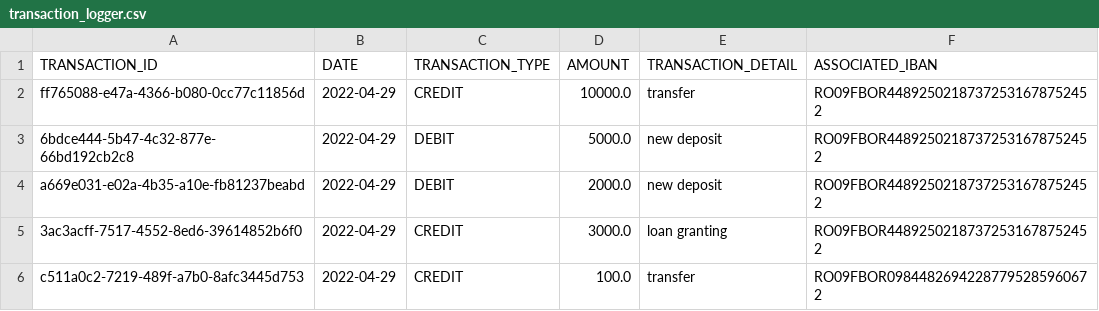
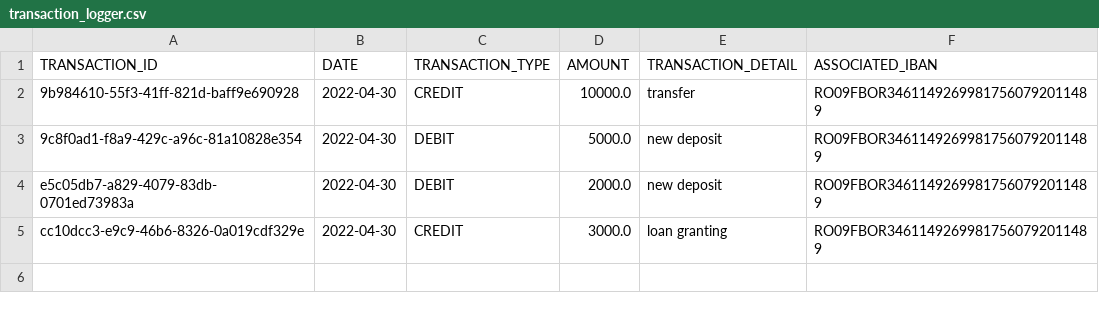
Before and after one commit to TudorAlx1993/proiect_pao_for_review, a CSV file: data_storage/transaction_logger.csv, drawn as a sheet.

```diff
--- a/data_storage/transaction_logger.csv
+++ b/data_storage/transaction_logger.csv
@@ -1,6 +1,5 @@
 TRANSACTION_ID,DATE,TRANSACTION_TYPE,AMOUNT,TRANSACTION_DETAIL,ASSOCIATED_IBAN
-ff765088-e47a-4366-b080-0cc77c11856d,2022-04-29,CREDIT,10000.0,transfer,RO09FBOR44892502187372531678752452
-6bdce444-5b47-4c32-877e-66bd192cb2c8,2022-04-29,DEBIT,5000.0,new deposit,RO09FBOR44892502187372531678752452
-a669e031-e02a-4b35-a10e-fb81237beabd,2022-04-29,DEBIT,2000.0,new deposit,RO09FBOR44892502187372531678752452
-3ac3acff-7517-4552-8ed6-39614852b6f0,2022-04-29,CREDIT,3000.0,loan granting,RO09FBOR44892502187372531678752452
-c511a0c2-7219-489f-a7b0-8afc3445d753,2022-04-29,CREDIT,100.0,transfer,RO09FBOR09844826942287795285960672
+9b984610-55f3-41ff-821d-baff9e690928,2022-04-30,CREDIT,10000.0,transfer,RO09FBOR34611492699817560792011489
+9c8f0ad1-f8a9-429c-a96c-81a10828e354,2022-04-30,DEBIT,5000.0,new deposit,RO09FBOR34611492699817560792011489
+e5c05db7-a829-4079-83db-0701ed73983a,2022-04-30,DEBIT,2000.0,new deposit,RO09FBOR34611492699817560792011489
+cc10dcc3-e9c9-46b6-8326-0a019cdf329e,2022-04-30,CREDIT,3000.0,loan granting,RO09FBOR34611492699817560792011489
```
Also changed, not shown: data_storage/current_account.csv, data_storage/debit_card.csv, 23 other files.
